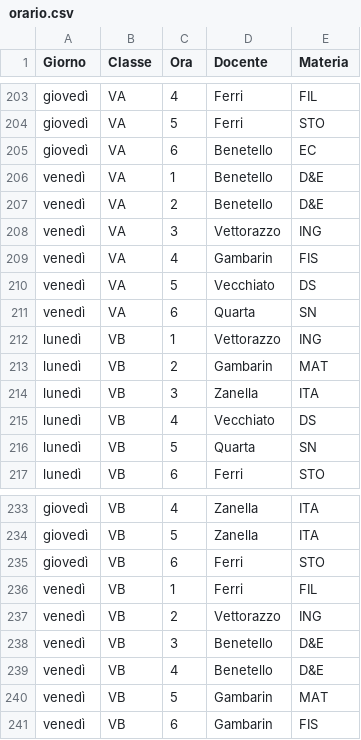
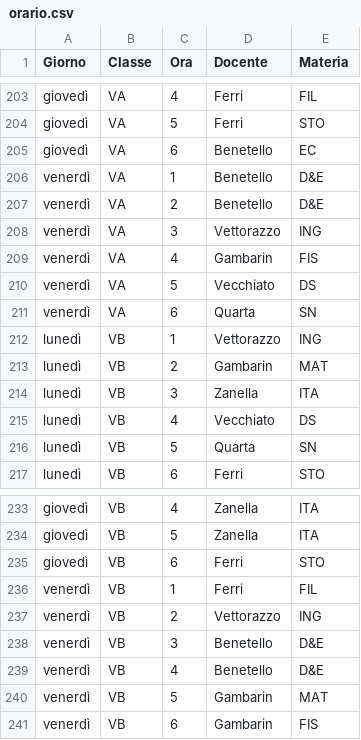
Before and after one commit to dariobenetti-SP/Teacher_Safari_Control, a CSV file: orario.csv, drawn as a sheet; only a part is shown, gaps mark what is left out; the diff covers the shown part only.

```diff
--- a/orario.csv
+++ b/orario.csv
@@ -205,8 +205,8 @@ giovedì,VA,5,Ferri,STO
 giovedì,VA,6,Benetello,EC
-venedì,VA,1,Benetello,D&E
-venedì,VA,2,Benetello,D&E
-venedì,VA,3,Vettorazzo,ING
-venedì,VA,4,Gambarin,FIS
-venedì,VA,5,Vecchiato,DS
-venedì,VA,6,Quarta,SN
+venerdì,VA,1,Benetello,D&E
+venerdì,VA,2,Benetello,D&E
+venerdì,VA,3,Vettorazzo,ING
+venerdì,VA,4,Gambarin,FIS
+venerdì,VA,5,Vecchiato,DS
+venerdì,VA,6,Quarta,SN
 lunedì,VB,1,Vettorazzo,ING
@@ -235,7 +235,7 @@ giovedì,VB,5,Zanella,ITA
 giovedì,VB,6,Ferri,STO
-venedì,VB,1,Ferri,FIL
-venedì,VB,2,Vettorazzo,ING
-venedì,VB,3,Benetello,D&E
-venedì,VB,4,Benetello,D&E
-venedì,VB,5,Gambarin,MAT
-venedì,VB,6,Gambarin,FIS
+venerdì,VB,1,Ferri,FIL
+venerdì,VB,2,Vettorazzo,ING
+venerdì,VB,3,Benetello,D&E
+venerdì,VB,4,Benetello,D&E
+venerdì,VB,5,Gambarin,MAT
+venerdì,VB,6,Gambarin,FIS
```
Also changed, not shown: 36 edited cells elsewhere in this file, 2 other files.
